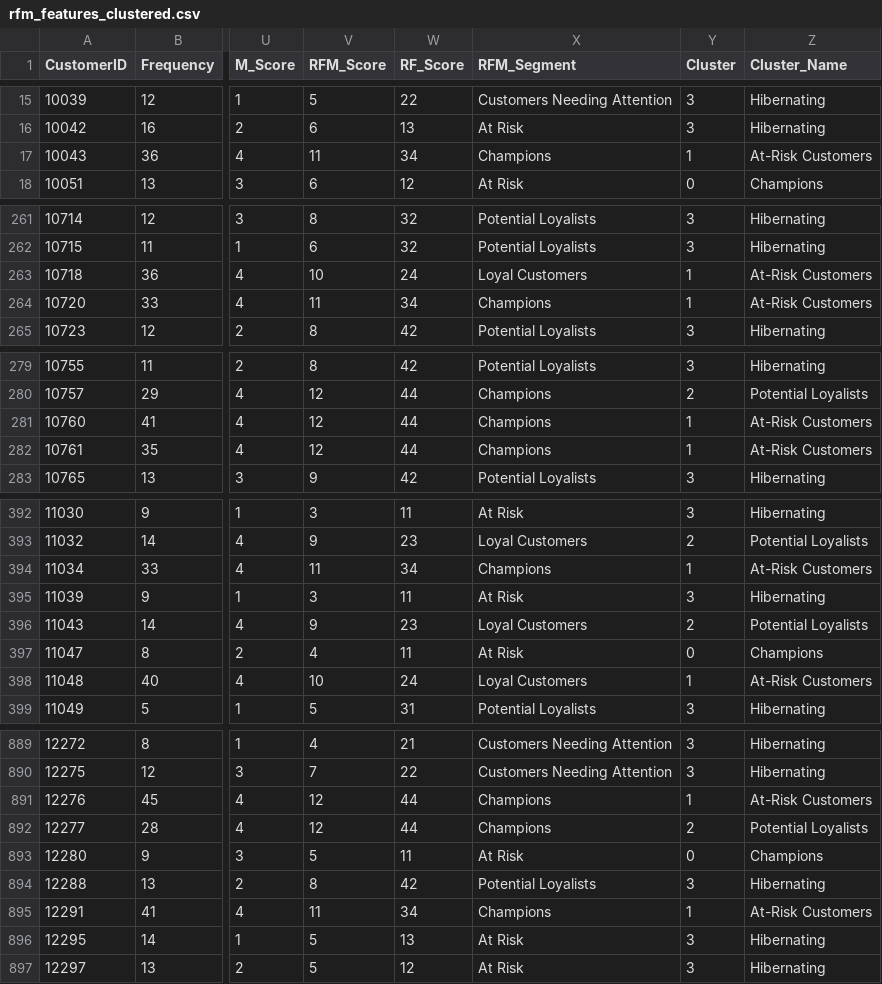
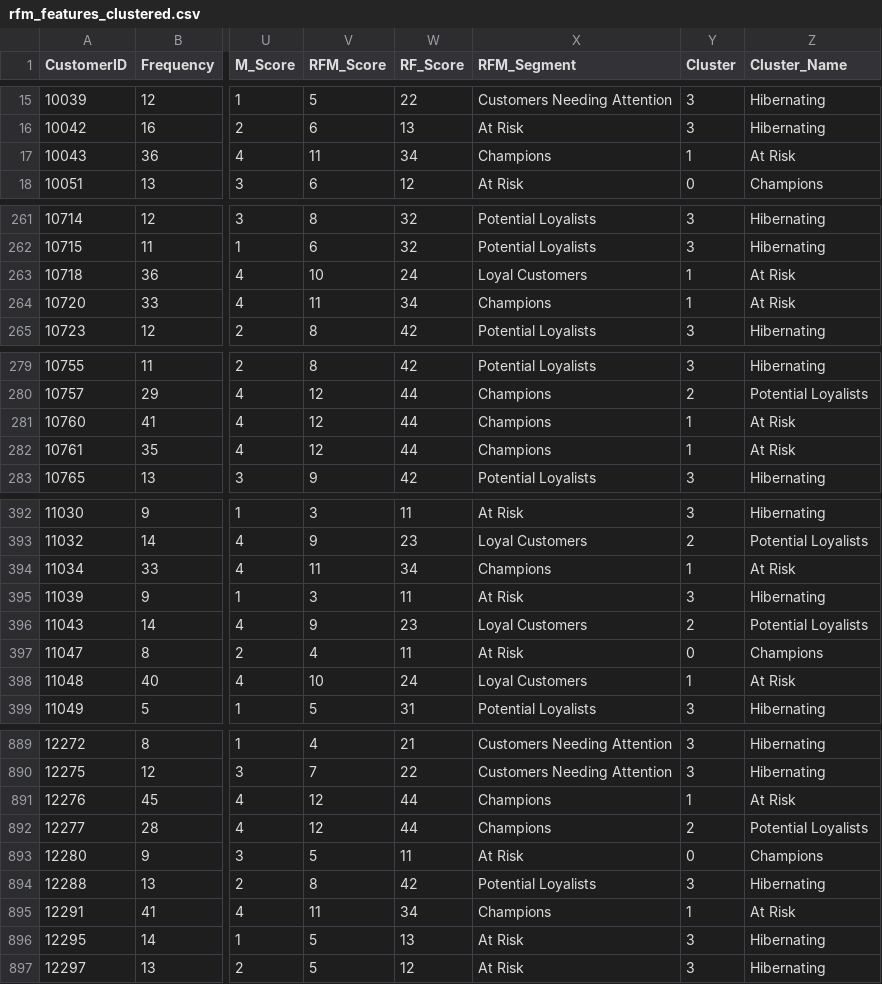
Before and after one commit to shubhamkjha369/financial_analytics_projects, a CSV file: customer-segmentation/data/processed/rfm_features_clustered.csv, drawn as a sheet; only a part is shown, gaps mark what is left out; the diff covers the shown part only; the diff names each change by its address in the sheet, - before the commit and + after, or states it on an @@ line.

```diff
--- a/customer-segmentation/data/processed/rfm_features_clustered.csv
+++ b/customer-segmentation/data/processed/rfm_features_clustered.csv
-Z17 (Cluster_Name): At-Risk Customers
+Z17 (Cluster_Name): At Risk
-Z263:Z264 (Cluster_Name): At-Risk Customers
+Z263:Z264 (Cluster_Name): At Risk
-Z281:Z282 (Cluster_Name): At-Risk Customers
+Z281:Z282 (Cluster_Name): At Risk
-Z394 (Cluster_Name): At-Risk Customers
+Z394 (Cluster_Name): At Risk
-Z398 (Cluster_Name): At-Risk Customers
+Z398 (Cluster_Name): At Risk
-Z891 (Cluster_Name): At-Risk Customers
+Z891 (Cluster_Name): At Risk
-Z895 (Cluster_Name): At-Risk Customers
+Z895 (Cluster_Name): At Risk
```
Also changed, not shown: 103 edited cells elsewhere in this file, 28 other files.
